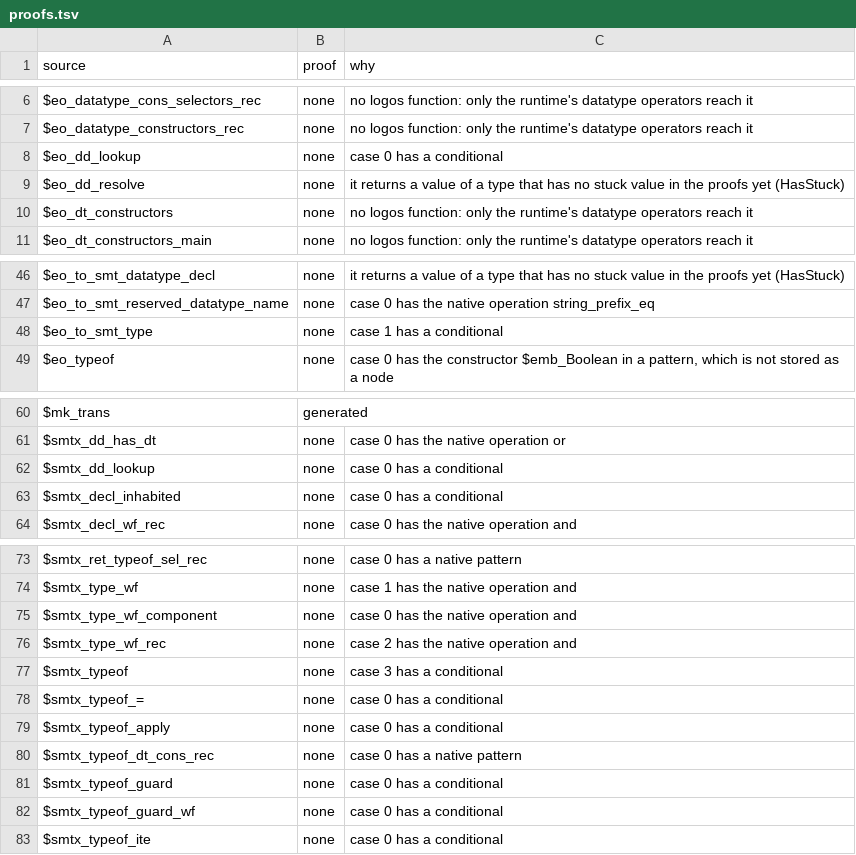
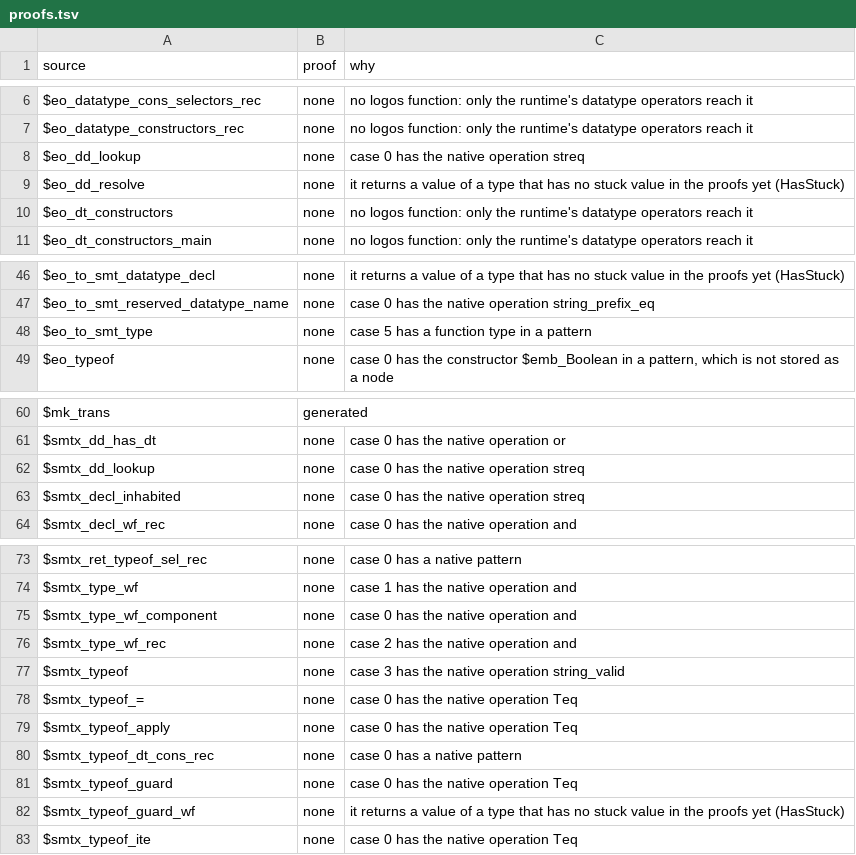
Before and after one commit to daniel-larraz/pathos, a TSV file: generated/cpcmini-checker/proofs.tsv, drawn as a sheet; only a part is shown, gaps mark what is left out.

```diff
--- a/generated/cpcmini-checker/proofs.tsv
+++ b/generated/cpcmini-checker/proofs.tsv
@@ -7,3 +7,3 @@ $eo_datatype_cons_selectors_rec	none	no logos function: only the runtime's datat
 $eo_datatype_constructors_rec	none	no logos function: only the runtime's datatype operators reach it
-$eo_dd_lookup	none	case 0 has a conditional
+$eo_dd_lookup	none	case 0 has the native operation streq
 $eo_dd_resolve	none	it returns a value of a type that has no stuck value in the proofs yet (HasStuck)
@@ -47,3 +47,3 @@ $eo_to_smt_datatype_decl	none	it returns a value of a type that has no stuck val
 $eo_to_smt_reserved_datatype_name	none	case 0 has the native operation string_prefix_eq
-$eo_to_smt_type	none	case 1 has a conditional
+$eo_to_smt_type	none	case 5 has a function type in a pattern
 $eo_typeof	none	case 0 has the constructor $emb_Boolean in a pattern, which is not stored as a node
@@ -61,4 +61,4 @@ $mk_trans	generated
 $smtx_dd_has_dt	none	case 0 has the native operation or
-$smtx_dd_lookup	none	case 0 has a conditional
-$smtx_decl_inhabited	none	case 0 has a conditional
+$smtx_dd_lookup	none	case 0 has the native operation streq
+$smtx_decl_inhabited	none	case 0 has the native operation streq
 $smtx_decl_wf_rec	none	case 0 has the native operation and
@@ -76,8 +76,8 @@ $smtx_type_wf_component	none	case 0 has the native operation and
 $smtx_type_wf_rec	none	case 2 has the native operation and
-$smtx_typeof	none	case 3 has a conditional
-$smtx_typeof_=	none	case 0 has a conditional
-$smtx_typeof_apply	none	case 0 has a conditional
+$smtx_typeof	none	case 3 has the native operation string_valid
+$smtx_typeof_=	none	case 0 has the native operation Teq
+$smtx_typeof_apply	none	case 0 has the native operation Teq
 $smtx_typeof_dt_cons_rec	none	case 0 has a native pattern
-$smtx_typeof_guard	none	case 0 has a conditional
-$smtx_typeof_guard_wf	none	case 0 has a conditional
-$smtx_typeof_ite	none	case 0 has a conditional
+$smtx_typeof_guard	none	case 0 has the native operation Teq
+$smtx_typeof_guard_wf	none	it returns a value of a type that has no stuck value in the proofs yet (HasStuck)
+$smtx_typeof_ite	none	case 0 has the native operation Teq
```
Also changed, not shown: 10 other files.
